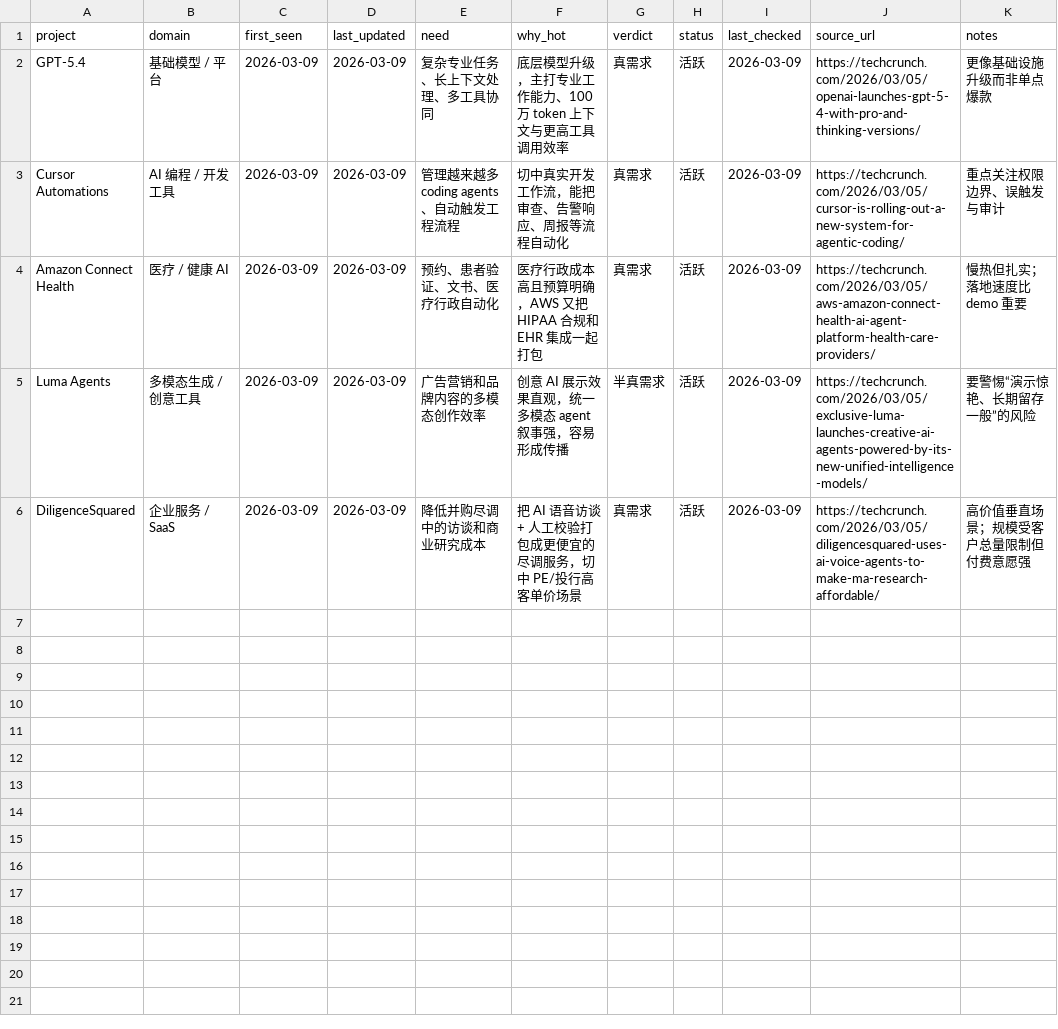
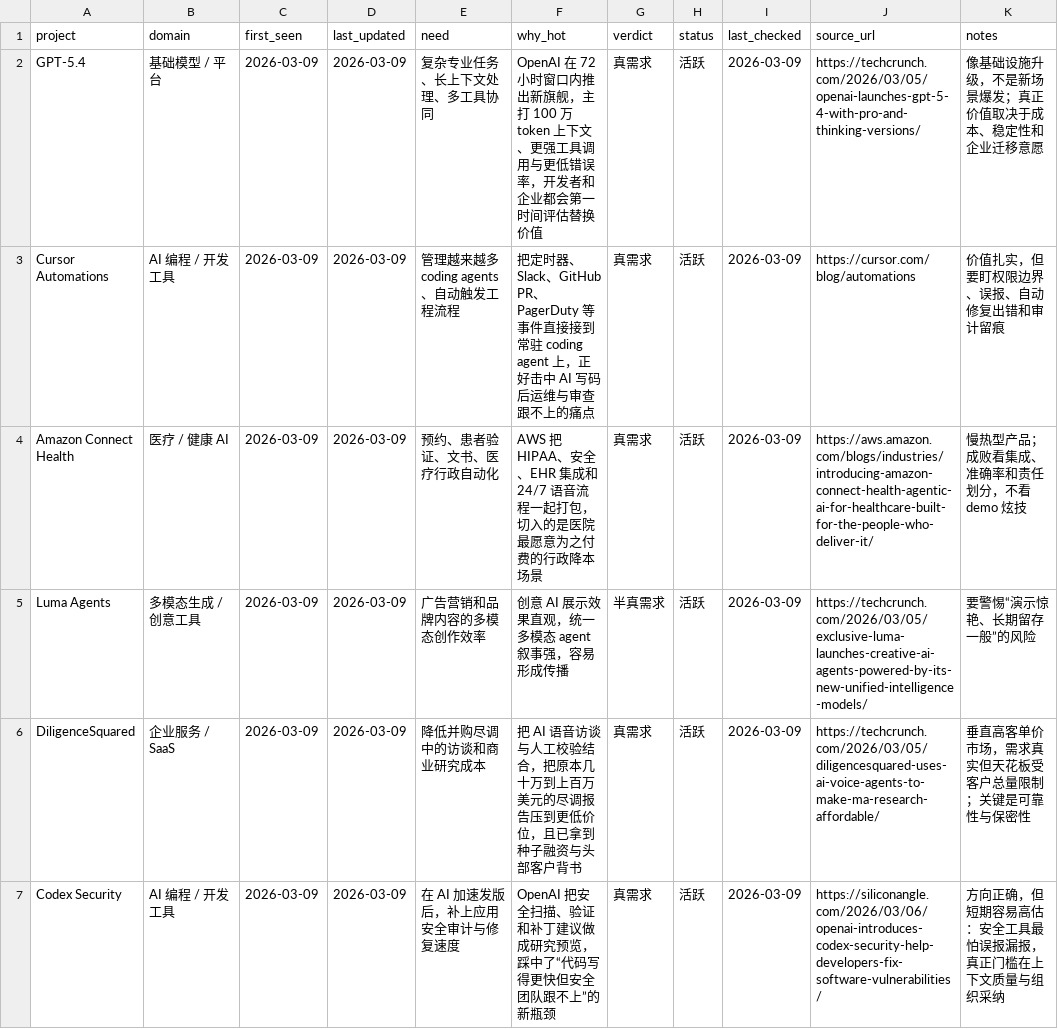
Before and after one commit to KuumaSan/AIProducts, a CSV file: tracking/ai-projects.csv, drawn as a sheet; the diff names each change by its address in the sheet, - before the commit and + after, or states it on an @@ line.

```diff
--- a/tracking/ai-projects.csv
+++ b/tracking/ai-projects.csv
-F2 (why_hot): 底层模型升级，主打专业工作能力、100万 token 上下文与更高工具调用效率
+F2 (why_hot): OpenAI 在 72 小时窗口内推出新旗舰，主打 100 万 token 上下文、更强工具调用与更低错误率，开发者和企业都会第一时间评估替换价值
-K2 (notes): 更像基础设施升级而非单点爆款
+K2 (notes): 像基础设施升级，不是新场景爆发；真正价值取决于成本、稳定性和企业迁移意愿
-F3 (why_hot): 切中真实开发工作流，能把审查、告警响应、周报等流程自动化
+F3 (why_hot): 把定时器、Slack、GitHub PR、PagerDuty 等事件直接接到常驻 coding agent 上，正好击中 AI 写码后运维与审查跟不上的痛点
-J3 (source_url): https://techcrunch.com/2026/03/05/cursor-is-rolling-out-a-new-system-for-agentic-coding/
+J3 (source_url): https://cursor.com/blog/automations
-K3 (notes): 重点关注权限边界、误触发与审计
+K3 (notes): 价值扎实，但要盯权限边界、误报、自动修复出错和审计留痕
-F4 (why_hot): 医疗行政成本高且预算明确，AWS 又把 HIPAA 合规和 EHR 集成一起打包
+F4 (why_hot): AWS 把 HIPAA、安全、EHR 集成和 24/7 语音流程一起打包，切入的是医院最愿意为之付费的行政降本场景
-J4 (source_url): https://techcrunch.com/2026/03/05/aws-amazon-connect-health-ai-agent-platform-health-care-providers/
+J4 (source_url): https://aws.amazon.com/blogs/industries/introducing-amazon-connect-health-agentic-ai-for-healthcare-built-for-the-people-who-deliver-it/
-K4 (notes): 慢热但扎实；落地速度比 demo 重要
+K4 (notes): 慢热型产品；成败看集成、准确率和责任划分，不看 demo 炫技
-F6 (why_hot): …语音访谈 + 人工校验打包成更便宜的尽调服务，切中 PE/投行高客单价场景
+F6 (why_hot): …语音访谈与人工校验结合，把原本几十万到上百万美元的尽调报告压到更低价位，且已拿到种子融资与头部客户背书
-K6 (notes): 高价值垂直场景；规模受客户总量限制但付费意愿强
+K6 (notes): 垂直高客单价市场，需求真实但天花板受客户总量限制；关键是可靠性与保密性
+row 7: Codex Security | AI 编程 / 开发工具 | 2026-03-09 | 2026-03-09 | 在 AI 加速发版后，补上应用安全审计与修复速度 | OpenAI 把安全扫描、验证和补丁建议做成研究预览，踩中了“代码写得更快但安全团队跟不上”的新瓶颈 | 真需求 | 活跃 | 2026-03-09 | https://siliconangle.com/2026/03/06/openai-introduces-codex-security-help-developers-fix-software-vulnerabilities/ | 方向正确，但短期容易高估：安全工具最怕误报漏报，真正门槛在上下文质量与组织采纳
```
Also changed, not shown: 1 other file.
